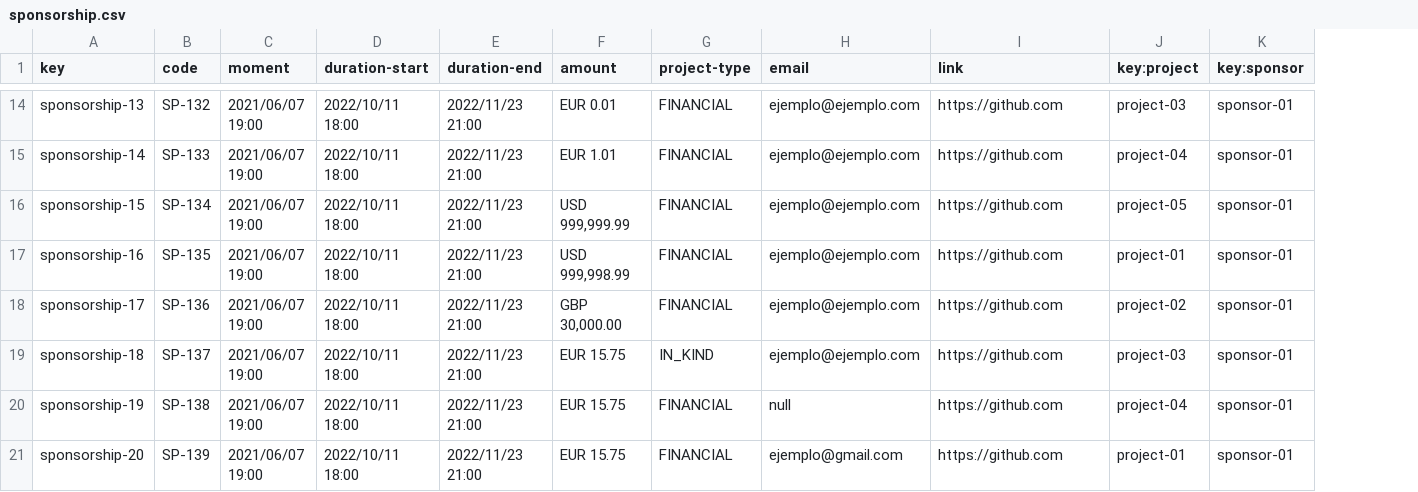
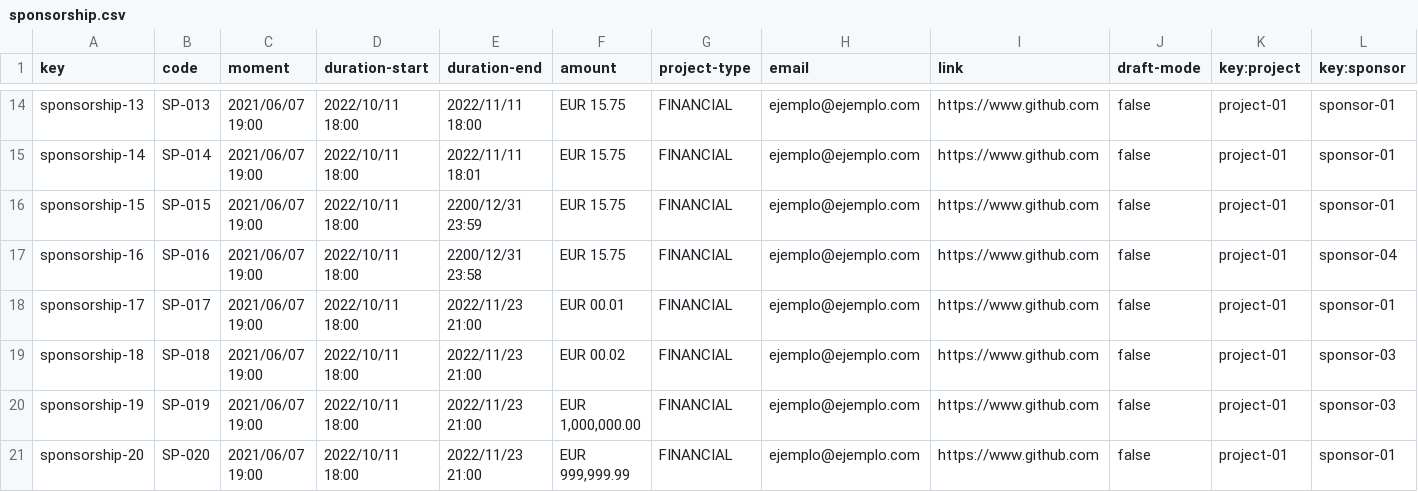
Before and after one commit to Joserra24/Acme-SF-D03-24.1.0, a CSV file: src/main/webapp/WEB-INF/resources/sample-data/sponsorship.csv, drawn as a sheet; only a part is shown, gaps mark what is left out; addresses are those after the commit; the diff covers the shown part only; the diff names each change by its address in the sheet, - before the commit and + after, or states it on an @@ line.

```diff
--- a/src/main/webapp/WEB-INF/resources/sample-data/sponsorship.csv
+++ b/src/main/webapp/WEB-INF/resources/sample-data/sponsorship.csv
+column J (draft-mode), rows 14-21: all false
-B14 (code): SP-132
+B14 (code): SP-013
-E14 (duration-end): 2022/11/23 21:00
+E14 (duration-end): 2022/11/11 18:00
-F14 (amount): EUR 0.01
+F14 (amount): EUR 15.75
-I14:I21 (link): https://github.com
+I14:I21 (link): https://www.github.com
-K14 (key:project): project-03
+K14 (key:project): project-01
-B15 (code): SP-133
+B15 (code): SP-014
-E15 (duration-end): 2022/11/23 21:00
+E15 (duration-end): 2022/11/11 18:01
-F15 (amount): EUR 1.01
+F15 (amount): EUR 15.75
-K15 (key:project): project-04
+K15 (key:project): project-01
-B16 (code): SP-134
+B16 (code): SP-015
-E16 (duration-end): 2022/11/23 21:00
+E16 (duration-end): 2200/12/31 23:59
-F16 (amount): USD 999,999.99
+F16 (amount): EUR 15.75
-K16 (key:project): project-05
+K16 (key:project): project-01
-B17 (code): SP-135
+B17 (code): SP-016
-E17 (duration-end): 2022/11/23 21:00
+E17 (duration-end): 2200/12/31 23:58
-F17 (amount): USD 999,998.99
+F17 (amount): EUR 15.75
-L17 (key:sponsor): sponsor-01
+L17 (key:sponsor): sponsor-04
-B18 (code): SP-136
+B18 (code): SP-017
-F18 (amount): GBP 30,000.00
+F18 (amount): EUR 00.01
-K18 (key:project): project-02
+K18 (key:project): project-01
-B19 (code): SP-137
+B19 (code): SP-018
-F19 (amount): EUR 15.75
+F19 (amount): EUR 00.02
-G19 (project-type): IN_KIND
+G19 (project-type): FINANCIAL
-K19 (key:project): project-03
+K19 (key:project): project-01
-L19:L20 (key:sponsor): sponsor-01
+L19:L20 (key:sponsor): sponsor-03
-B20 (code): SP-138
+B20 (code): SP-019
-F20 (amount): EUR 15.75
+F20 (amount): EUR 1,000,000.00
-H20 (email): null
+H20 (email): ejemplo@ejemplo.com
-K20 (key:project): project-04
+K20 (key:project): project-01
-B21 (code): SP-139
+B21 (code): SP-020
-F21 (amount): EUR 15.75
+F21 (amount): EUR 999,999.99
-H21 (email): ejemplo@gmail.com
+H21 (email): ejemplo@ejemplo.com
```
Also changed, not shown: 5 added rows and 65 edited cells elsewhere in this file, src/main/webapp/WEB-INF/resources/sample-data/invoice.csv, src/main/webapp/WEB-INF/resources/sample-data/risk.csv, 3 other files.
